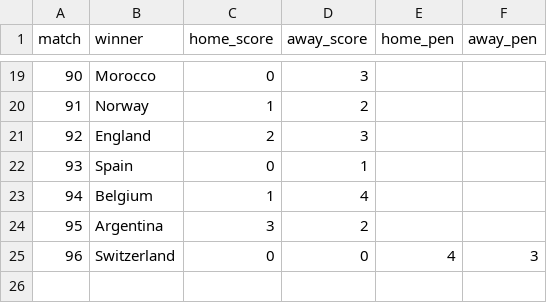
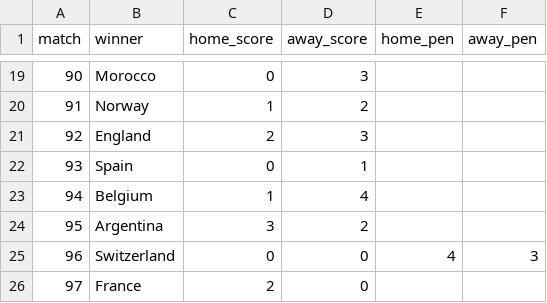
Before and after one commit to riteshwarade/wc26, a CSV file: results/knockout_results.csv, drawn as a sheet; only a part is shown, gaps mark what is left out.

```diff
--- a/results/knockout_results.csv
+++ b/results/knockout_results.csv
@@ -25 +25,2 @@ match,winner,home_score,away_score,home_pen,away_pen
 96,Switzerland,0,0,4,3
+97,France,2,0,,
```
